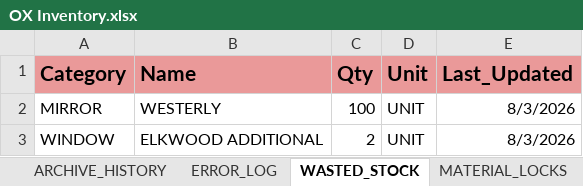
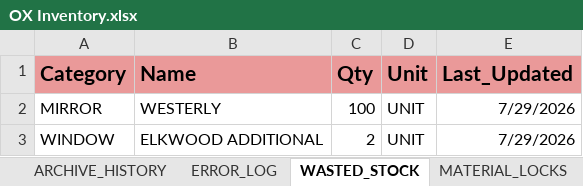
Before and after one commit to jic51/Inspired-Projects, an Excel workbook: OX-GLASS-WMS/OX Inventory.xlsx, sheet WASTED_STOCK, drawn as a sheet; values as stored, in another font and other column widths than the file's, no borders; charts and pictures not drawn; the diff names each change by its address in the sheet, - before the commit and + after, or states it on an @@ line.

```diff
--- a/OX-GLASS-WMS/OX Inventory.xlsx (sheet WASTED_STOCK)
+++ b/OX-GLASS-WMS/OX Inventory.xlsx (sheet WASTED_STOCK)
-E2:E3 (Last_Updated): 8/3/2026
+E2:E3 (Last_Updated): 7/29/2026
```
Also changed, not shown: sheet MASTER_ARCHIVE_V3, sheet AUDIT_LOG, sheet SCREEN, sheet SITE_STOCK, sheet LIVE_STOCK, sheet USERS_V3, hidden cells, 2 other files.
